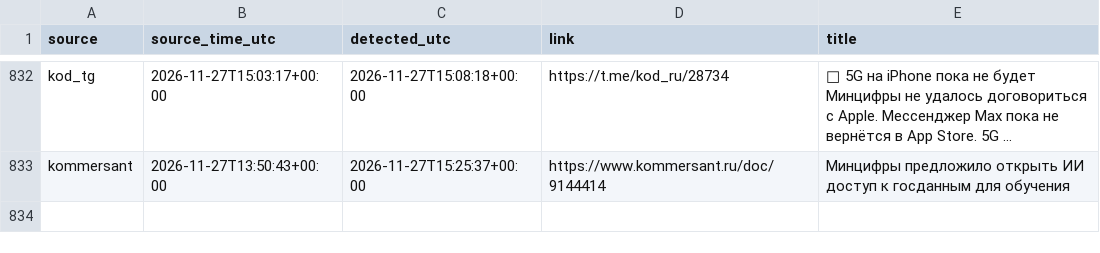
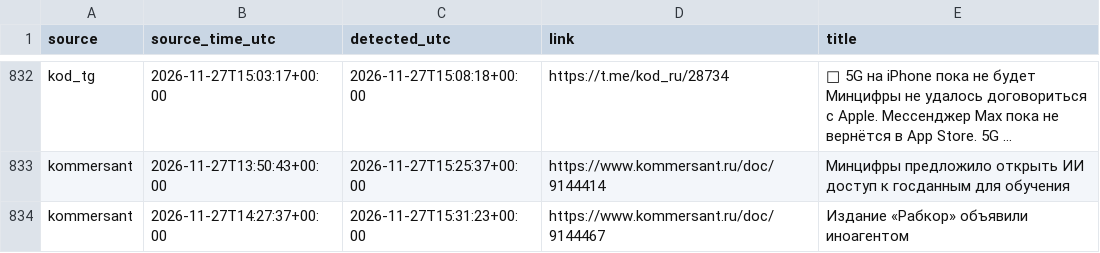
Before and after one commit to kvyvo/rknkid-radar, a CSV file: detections.csv, drawn as a sheet; only a part is shown, gaps mark what is left out; the diff names each change by its address in the sheet, - before the commit and + after, or states it on an @@ line.

```diff
--- a/detections.csv
+++ b/detections.csv
+row 834: kommersant | 2026-11-27T14:27:37+00:00 | 2026-11-27T15:31:23+00:00 | https://www.kommersant.ru/doc/9144467 | Издание «Рабкор» объявили иноагентом
```
Also changed, not shown: 1 other file.
